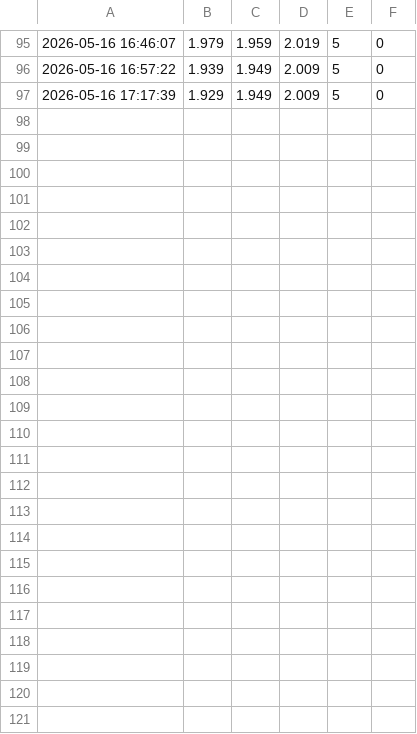
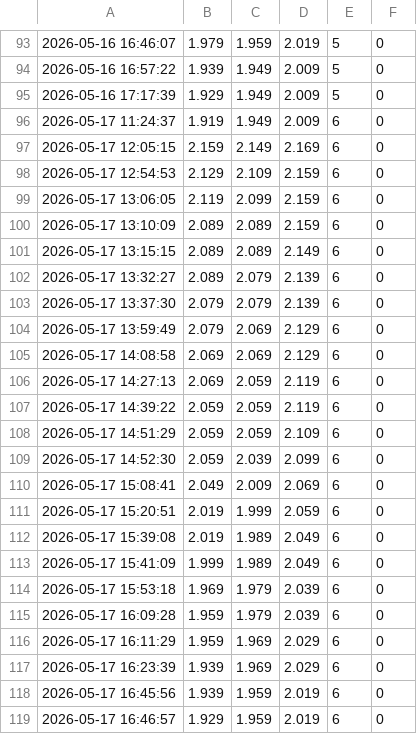
Before and after one commit to cashewbite/station-api, a CSV file: station_prices.csv, drawn as a sheet; only a part is shown, gaps mark what is left out; the diff covers the shown part only; the diff names each change by its address in the sheet, - before the commit and + after, or states it on an @@ line.

```diff
--- a/station_prices.csv
+++ b/station_prices.csv
+row 96: 2026-05-17 11:24:37 | 1.919 | 1.949 | 2.009 | 6 | 0
+row 97: 2026-05-17 12:05:15 | 2.159 | 2.149 | 2.169 | 6 | 0
+row 98: 2026-05-17 12:54:53 | 2.129 | 2.109 | 2.159 | 6 | 0
+row 99: 2026-05-17 13:06:05 | 2.119 | 2.099 | 2.159 | 6 | 0
+row 100: 2026-05-17 13:10:09 | 2.089 | 2.089 | 2.159 | 6 | 0
+row 101: 2026-05-17 13:15:15 | 2.089 | 2.089 | 2.149 | 6 | 0
+row 102: 2026-05-17 13:32:27 | 2.089 | 2.079 | 2.139 | 6 | 0
+row 103: 2026-05-17 13:37:30 | 2.079 | 2.079 | 2.139 | 6 | 0
+row 104: 2026-05-17 13:59:49 | 2.079 | 2.069 | 2.129 | 6 | 0
+row 105: 2026-05-17 14:08:58 | 2.069 | 2.069 | 2.129 | 6 | 0
+row 106: 2026-05-17 14:27:13 | 2.069 | 2.059 | 2.119 | 6 | 0
+row 107: 2026-05-17 14:39:22 | 2.059 | 2.059 | 2.119 | 6 | 0
+row 108: 2026-05-17 14:51:29 | 2.059 | 2.059 | 2.109 | 6 | 0
+row 109: 2026-05-17 14:52:30 | 2.059 | 2.039 | 2.099 | 6 | 0
+row 110: 2026-05-17 15:08:41 | 2.049 | 2.009 | 2.069 | 6 | 0
+row 111: 2026-05-17 15:20:51 | 2.019 | 1.999 | 2.059 | 6 | 0
+row 112: 2026-05-17 15:39:08 | 2.019 | 1.989 | 2.049 | 6 | 0
+row 113: 2026-05-17 15:41:09 | 1.999 | 1.989 | 2.049 | 6 | 0
+row 114: 2026-05-17 15:53:18 | 1.969 | 1.979 | 2.039 | 6 | 0
+row 115: 2026-05-17 16:09:28 | 1.959 | 1.979 | 2.039 | 6 | 0
+row 116: 2026-05-17 16:11:29 | 1.959 | 1.969 | 2.029 | 6 | 0
+row 117: 2026-05-17 16:23:39 | 1.939 | 1.969 | 2.029 | 6 | 0
+row 118: 2026-05-17 16:45:56 | 1.939 | 1.959 | 2.019 | 6 | 0
+row 119: 2026-05-17 16:46:57 | 1.929 | 1.959 | 2.019 | 6 | 0
```
Also changed, not shown: 2 removed rows elsewhere in this file.
